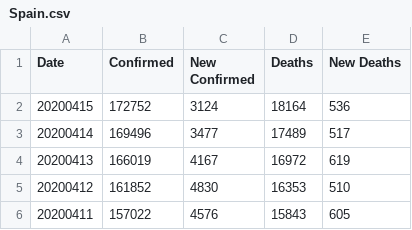
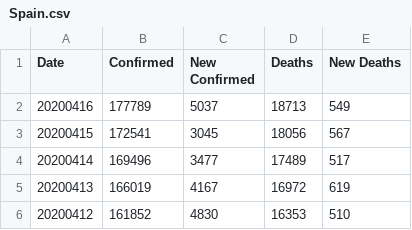
Before and after one commit to comcat/DA, a CSV file: data/covid-19-who/Spain.csv, drawn as a sheet; only a part is shown; the shorter side is filled out with more unchanged rows.

```diff
--- a/data/covid-19-who/Spain.csv
+++ b/data/covid-19-who/Spain.csv
@@ -1,3 +1,4 @@
 Date,Confirmed,New Confirmed,Deaths,New Deaths
-20200415,172752,3124,18164,536
+20200416,177789,5037,18713,549
+20200415,172541,3045,18056,567
 20200414,169496,3477,17489,517
```
Also changed, not shown: data/covid-19-who/Italy.csv, data/covid-19-who/uk.csv.
